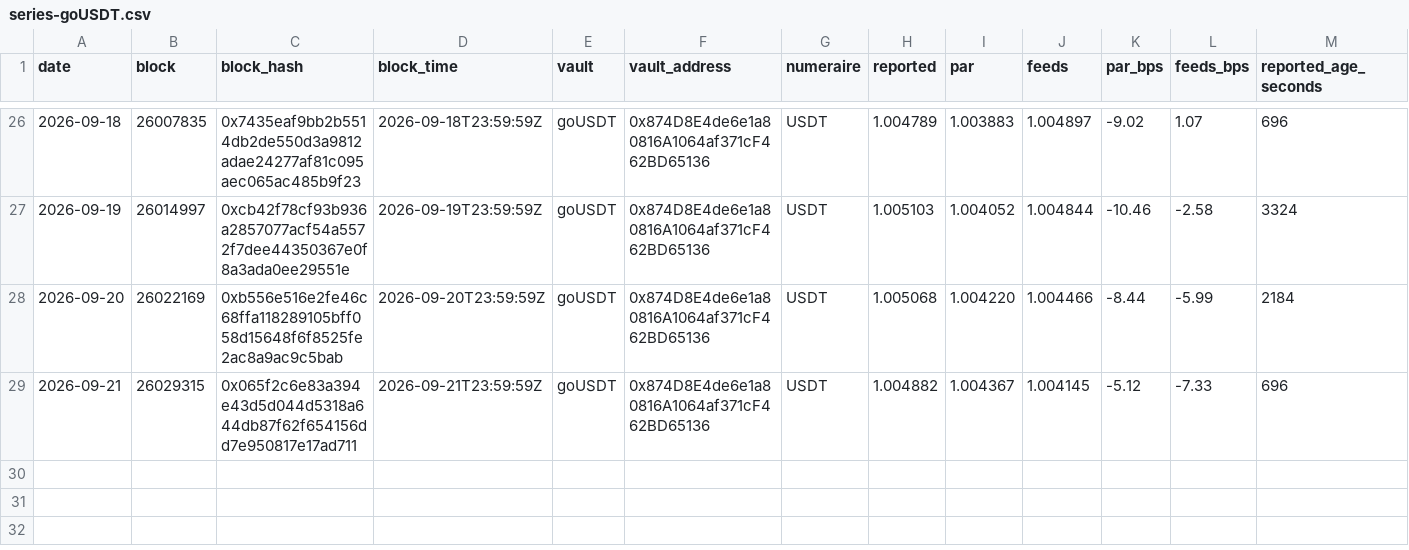
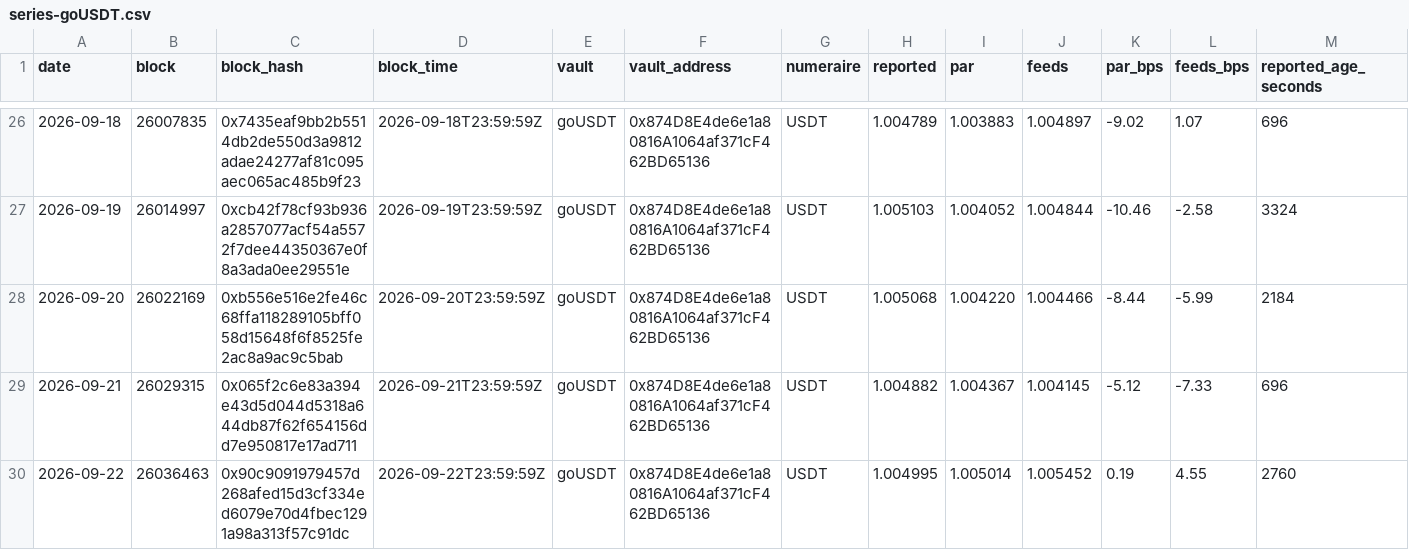
Before and after one commit to NiceLeader/niceleader.github.io, a CSV file: content/vault-nav/series/series-goUSDT.csv, drawn as a sheet; only a part is shown, gaps mark what is left out; rows hold the shown columns only; the diff names each change by its address in the sheet, - before the commit and + after, or states it on an @@ line.

```diff
--- a/content/vault-nav/series/series-goUSDT.csv
+++ b/content/vault-nav/series/series-goUSDT.csv
+row 30: 2026-09-22 | 26036463 | 0x90c9091979457d268afed15d3cf334ed6079e70d4fbec1291a98a313f57c91dc | 2026-09-22T23:59:59Z | goUSDT | 0x874D8E4de6e1a80816A1064af371cF462BD65136 | USDT | 1.004995 | 1.005014 | 1.005452 | 0.19 | 4.55 | 2760
```
Also changed, not shown: content/vault-nav/series/series-goUSDC.csv, content/vault-nav/series/series-gtUSDhy.csv, 9 other files.
